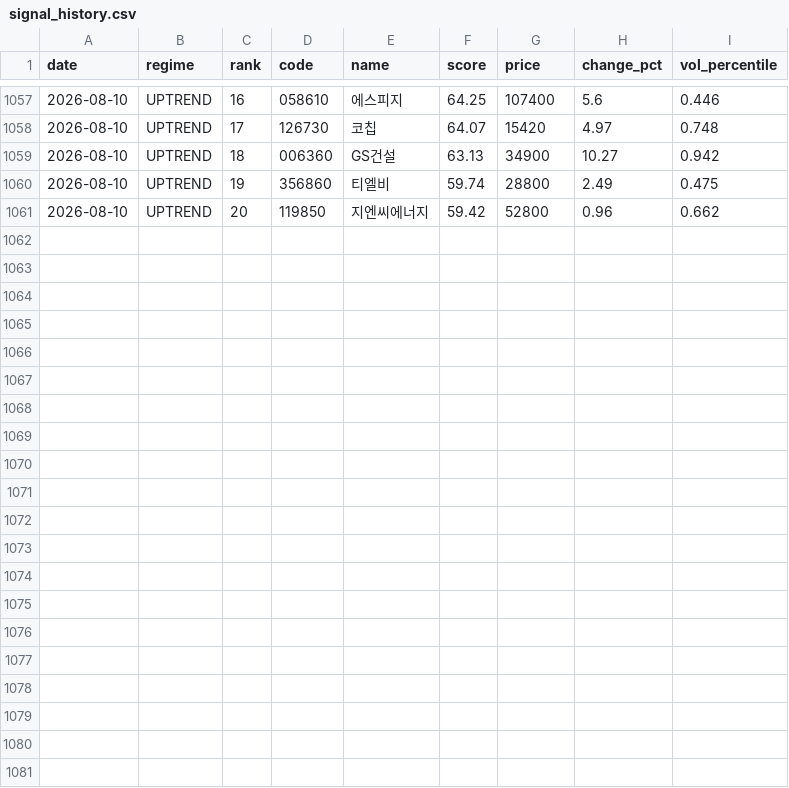
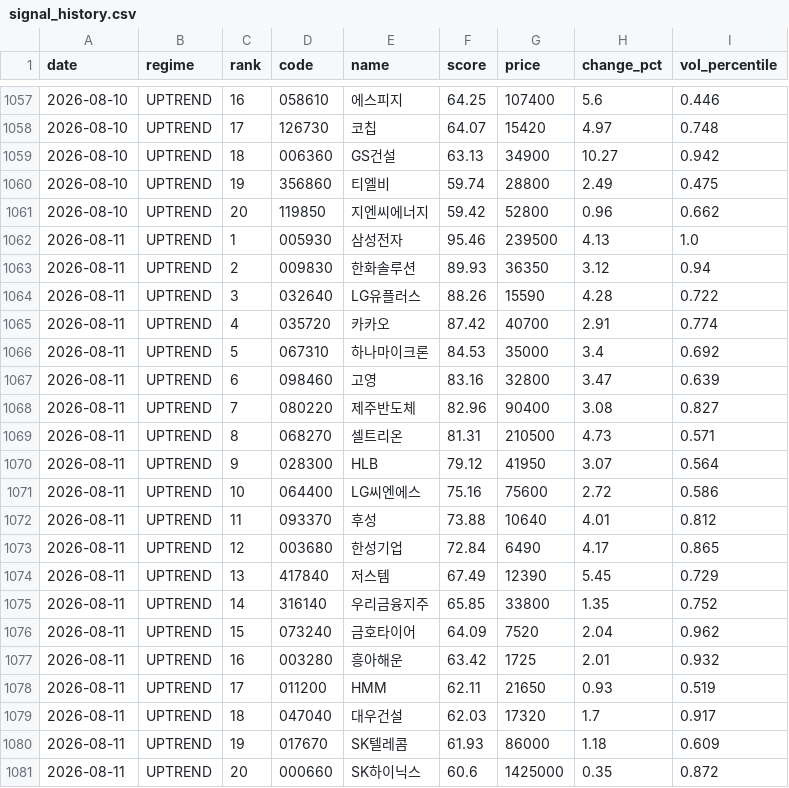
Before and after one commit to stanleyim/choonsimi, a CSV file: signal_history.csv, drawn as a sheet; only a part is shown, gaps mark what is left out; the diff names each change by its address in the sheet, - before the commit and + after, or states it on an @@ line.

```diff
--- a/signal_history.csv
+++ b/signal_history.csv
+row 1062: 2026-08-11 | UPTREND | 1 | 005930 | 삼성전자 | 95.46 | 239500 | 4.13 | 1.0
+row 1063: 2026-08-11 | UPTREND | 2 | 009830 | 한화솔루션 | 89.93 | 36350 | 3.12 | 0.94
+row 1064: 2026-08-11 | UPTREND | 3 | 032640 | LG유플러스 | 88.26 | 15590 | 4.28 | 0.722
+row 1065: 2026-08-11 | UPTREND | 4 | 035720 | 카카오 | 87.42 | 40700 | 2.91 | 0.774
+row 1066: 2026-08-11 | UPTREND | 5 | 067310 | 하나마이크론 | 84.53 | 35000 | 3.4 | 0.692
+row 1067: 2026-08-11 | UPTREND | 6 | 098460 | 고영 | 83.16 | 32800 | 3.47 | 0.639
+row 1068: 2026-08-11 | UPTREND | 7 | 080220 | 제주반도체 | 82.96 | 90400 | 3.08 | 0.827
+row 1069: 2026-08-11 | UPTREND | 8 | 068270 | 셀트리온 | 81.31 | 210500 | 4.73 | 0.571
+row 1070: 2026-08-11 | UPTREND | 9 | 028300 | HLB | 79.12 | 41950 | 3.07 | 0.564
+row 1071: 2026-08-11 | UPTREND | 10 | 064400 | LG씨엔에스 | 75.16 | 75600 | 2.72 | 0.586
+row 1072: 2026-08-11 | UPTREND | 11 | 093370 | 후성 | 73.88 | 10640 | 4.01 | 0.812
+row 1073: 2026-08-11 | UPTREND | 12 | 003680 | 한성기업 | 72.84 | 6490 | 4.17 | 0.865
+row 1074: 2026-08-11 | UPTREND | 13 | 417840 | 저스템 | 67.49 | 12390 | 5.45 | 0.729
+row 1075: 2026-08-11 | UPTREND | 14 | 316140 | 우리금융지주 | 65.85 | 33800 | 1.35 | 0.752
+row 1076: 2026-08-11 | UPTREND | 15 | 073240 | 금호타이어 | 64.09 | 7520 | 2.04 | 0.962
+row 1077: 2026-08-11 | UPTREND | 16 | 003280 | 흥아해운 | 63.42 | 1725 | 2.01 | 0.932
+row 1078: 2026-08-11 | UPTREND | 17 | 011200 | HMM | 62.11 | 21650 | 0.93 | 0.519
+row 1079: 2026-08-11 | UPTREND | 18 | 047040 | 대우건설 | 62.03 | 17320 | 1.7 | 0.917
+row 1080: 2026-08-11 | UPTREND | 19 | 017670 | SK텔레콤 | 61.93 | 86000 | 1.18 | 0.609
+row 1081: 2026-08-11 | UPTREND | 20 | 000660 | SK하이닉스 | 60.6 | 1425000 | 0.35 | 0.872
```
Also changed, not shown: failure_history.csv, 6 other files.
